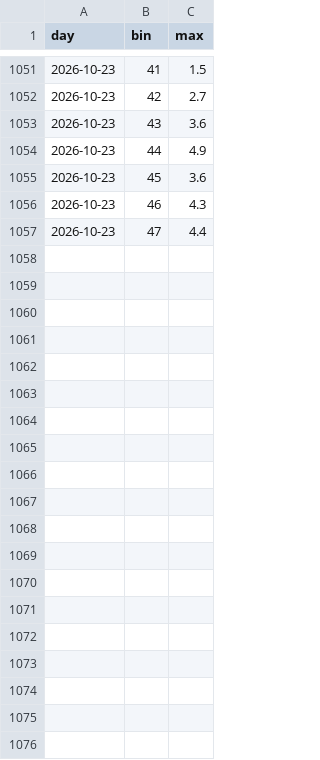
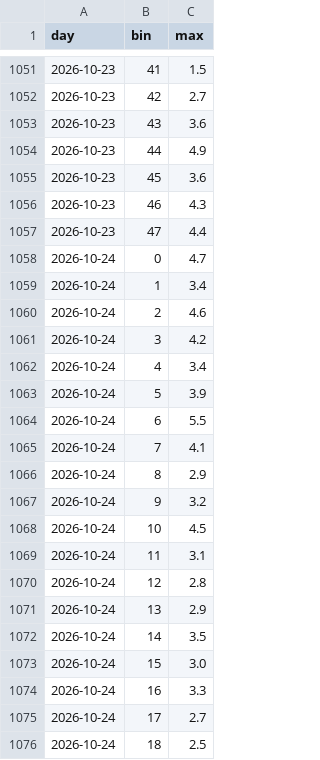
Before and after one commit to lake-dot/SDSky33038, a CSV file: data/days/SKY_PROFILO.csv, drawn as a sheet; only a part is shown, gaps mark what is left out; the diff covers the shown part only; the diff names each change by its address in the sheet, - before the commit and + after, or states it on an @@ line.

```diff
--- a/data/days/SKY_PROFILO.csv
+++ b/data/days/SKY_PROFILO.csv
+row 1058: 2026-10-24 | 0 | 4.7
+row 1059: 2026-10-24 | 1 | 3.4
+row 1060: 2026-10-24 | 2 | 4.6
+row 1061: 2026-10-24 | 3 | 4.2
+row 1062: 2026-10-24 | 4 | 3.4
+row 1063: 2026-10-24 | 5 | 3.9
+row 1064: 2026-10-24 | 6 | 5.5
+row 1065: 2026-10-24 | 7 | 4.1
+row 1066: 2026-10-24 | 8 | 2.9
+row 1067: 2026-10-24 | 9 | 3.2
+row 1068: 2026-10-24 | 10 | 4.5
+row 1069: 2026-10-24 | 11 | 3.1
+row 1070: 2026-10-24 | 12 | 2.8
+row 1071: 2026-10-24 | 13 | 2.9
+row 1072: 2026-10-24 | 14 | 3.5
+row 1073: 2026-10-24 | 15 | 3.0
+row 1074: 2026-10-24 | 16 | 3.3
+row 1075: 2026-10-24 | 17 | 2.7
+row 1076: 2026-10-24 | 18 | 2.5
```
Also changed, not shown: 29 added rows elsewhere in this file, data/days/SKY_EVENTI.csv, data/days/SKY_MARKER.csv, 9 other files.
